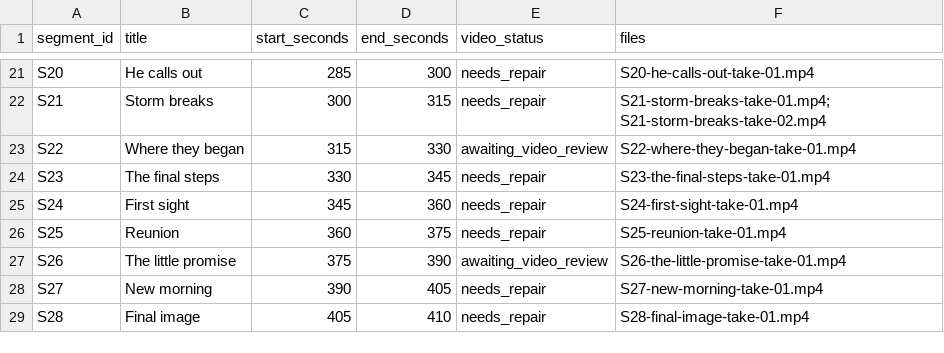
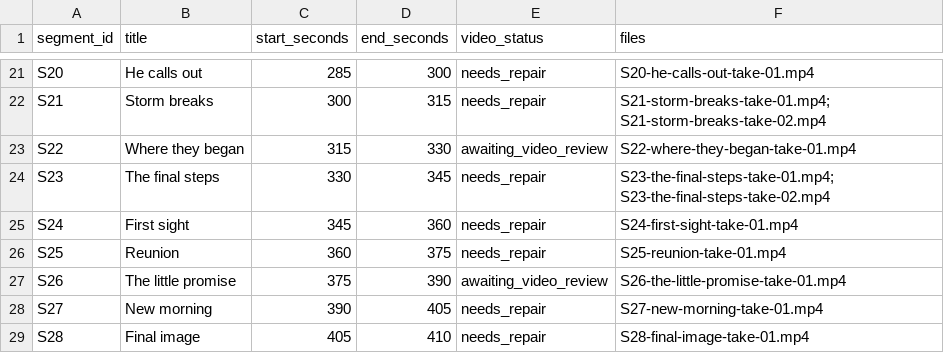
Before and after one commit to PyaeSoneHtun-98/music-video, a CSV file: production/video-status.csv, drawn as a sheet; only a part is shown, gaps mark what is left out.

```diff
--- a/production/video-status.csv
+++ b/production/video-status.csv
@@ -23,3 +23,3 @@ S21,Storm breaks,300,315,needs_repair,S21-storm-breaks-take-01.mp4; S21-storm-br
 S22,Where they began,315,330,awaiting_video_review,S22-where-they-began-take-01.mp4
-S23,The final steps,330,345,needs_repair,S23-the-final-steps-take-01.mp4
+S23,The final steps,330,345,needs_repair,S23-the-final-steps-take-01.mp4; S23-the-final-steps-take-02.mp4
 S24,First sight,345,360,needs_repair,S24-first-sight-take-01.mp4
```
Also changed, not shown: production/video-audit.csv, 2 other files.
